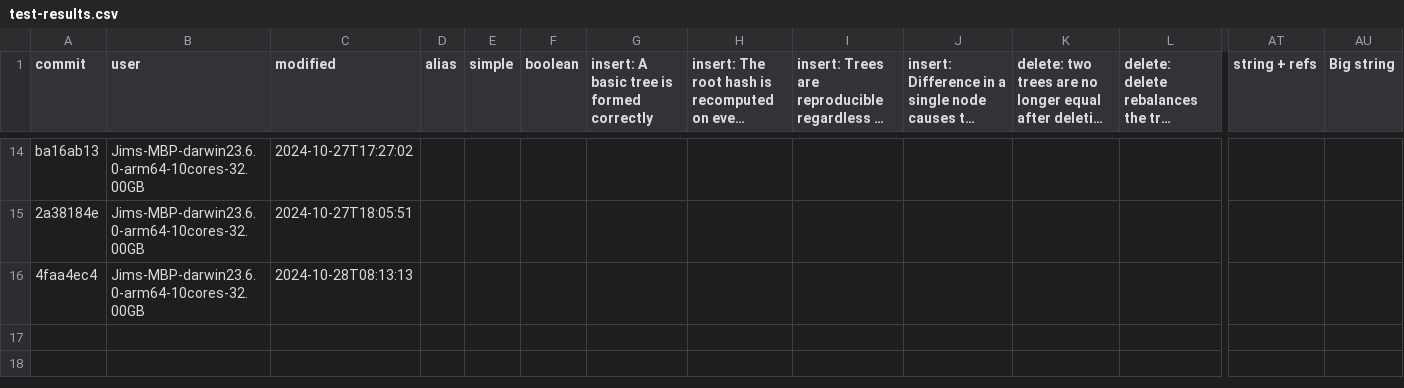
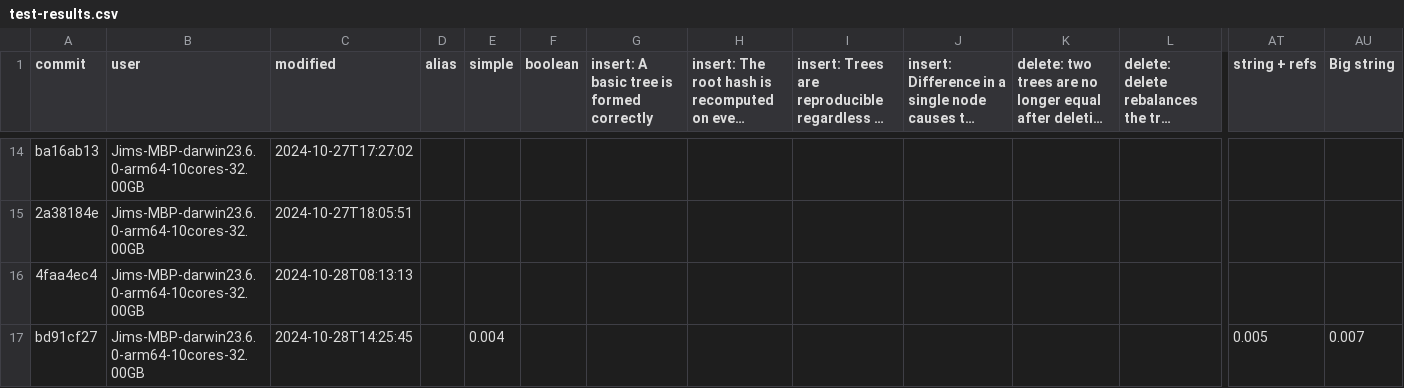
Before and after one commit to atelier-saulx/based, a CSV file: packages/db/test-results.csv, drawn as a sheet; only a part is shown, gaps mark what is left out; long unchanged cells end in …; rows hold the shown columns only; the diff names each change by its address in the sheet, - before the commit and + after, or states it on an @@ line.

Commit message:
make

```diff
--- a/packages/db/test-results.csv
+++ b/packages/db/test-results.csv
+row 17: bd91cf27 | Jims-MBP-darwin23.6.0-arm64-10cores-32.00GB | 2024-10-28T14:25:45 |  | 0.004 |  |  |  |  |  |  |  | 0.005 | 0.007
```
